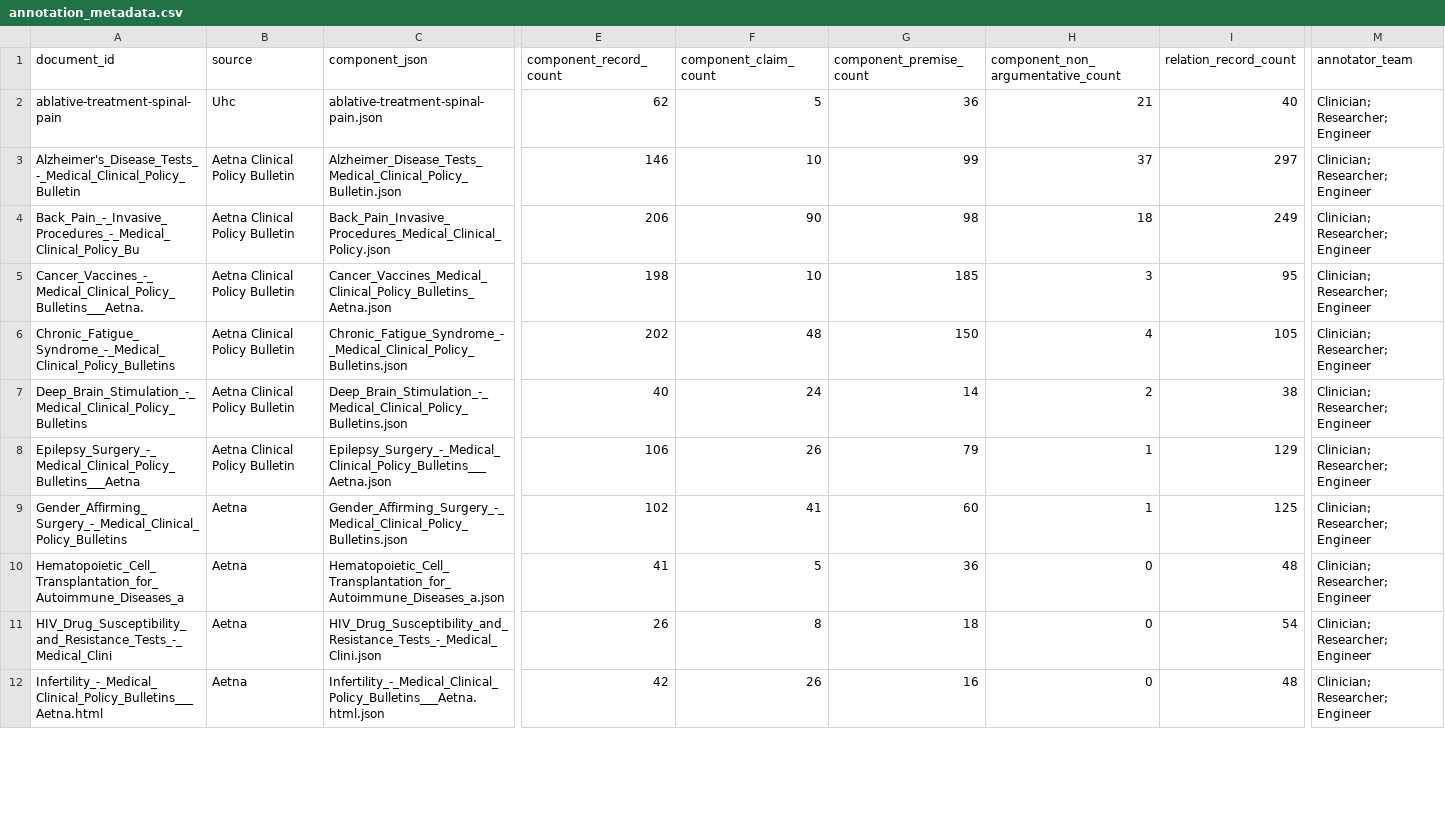
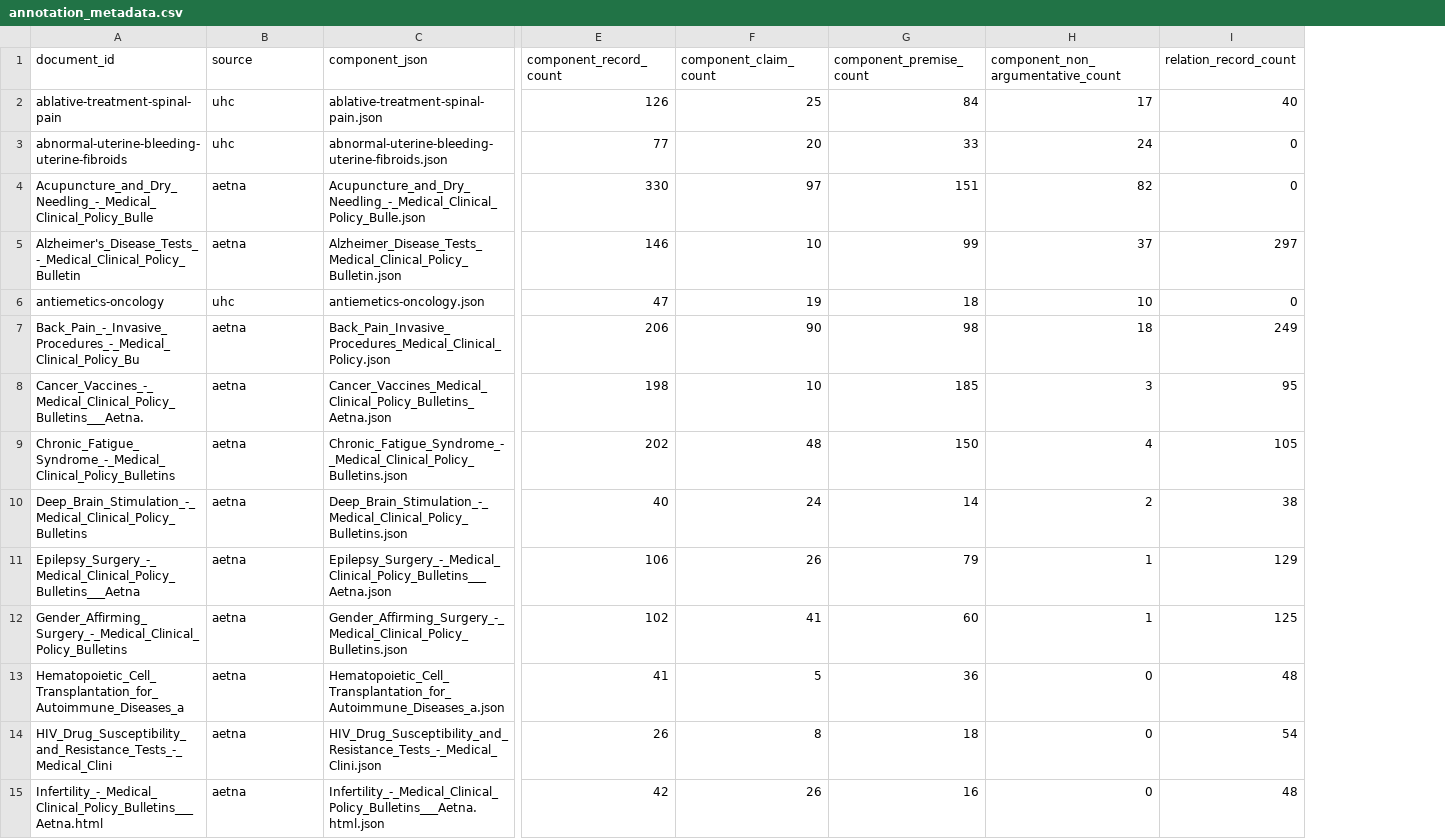
Before and after one commit to GIND123/LLM-Driven-Argument-Mapping, a CSV file: Data/Annotations/annotation_metadata.csv, drawn as a sheet; only a part is shown, gaps mark what is left out; removed rows and columns are numbered as before the commit, all else as after; rows hold the shown columns only; the diff covers the shown part only; the diff names each change by its address in the sheet, - before the commit and + after, or states it on an @@ line.

```diff
--- a/Data/Annotations/annotation_metadata.csv
+++ b/Data/Annotations/annotation_metadata.csv
-column M (annotator_team), rows 2-12: all Clinician; Researcher; Engineer
-B2 (source): Uhc
+B2 (source): uhc
-E2 (component_record_count): 62
+E2 (component_record_count): 126
-F2 (component_claim_count): 5
+F2 (component_claim_count): 25
-G2 (component_premise_count): 36
+G2 (component_premise_count): 84
-H2: 21
+H2: 17
+row 3: abnormal-uterine-bleeding-uterine-fibroids | uhc | abnormal-uterine-bleeding-uterine-fibroids.json | 77 | 20 | 33 | 24 | 0
+row 4: Acupuncture_and_Dry_Needling_-_Medical_Clinical_Policy_Bulle | aetna | Acupuncture_and_Dry_Needling_-_Medical_Clinical_Policy_Bulle.json | 330 | 97 | 151 | 82 | 0
-B5 (source): Aetna Clinical Policy Bulletin
+B5 (source): aetna
+row 6: antiemetics-oncology | uhc | antiemetics-oncology.json | 47 | 19 | 18 | 10 | 0
-B7:B11 (source): Aetna Clinical Policy Bulletin
+B7:B11 (source): aetna
-B12:B15 (source): Aetna
+B12:B15 (source): aetna
```
Also changed, not shown: 3 added rows and 27 edited cells elsewhere in this file, 1 other file.
